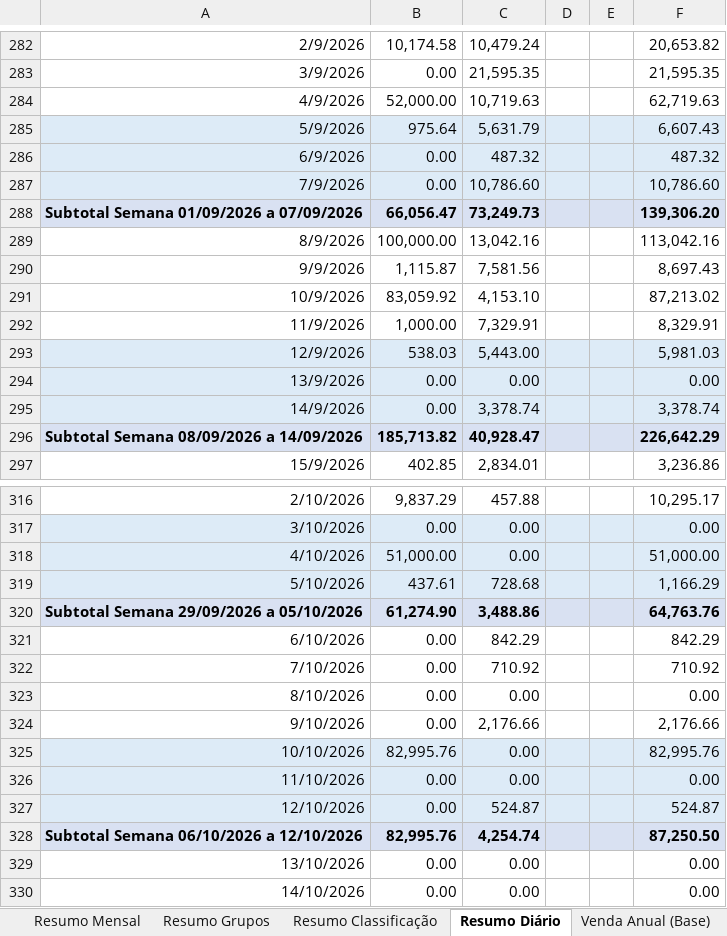
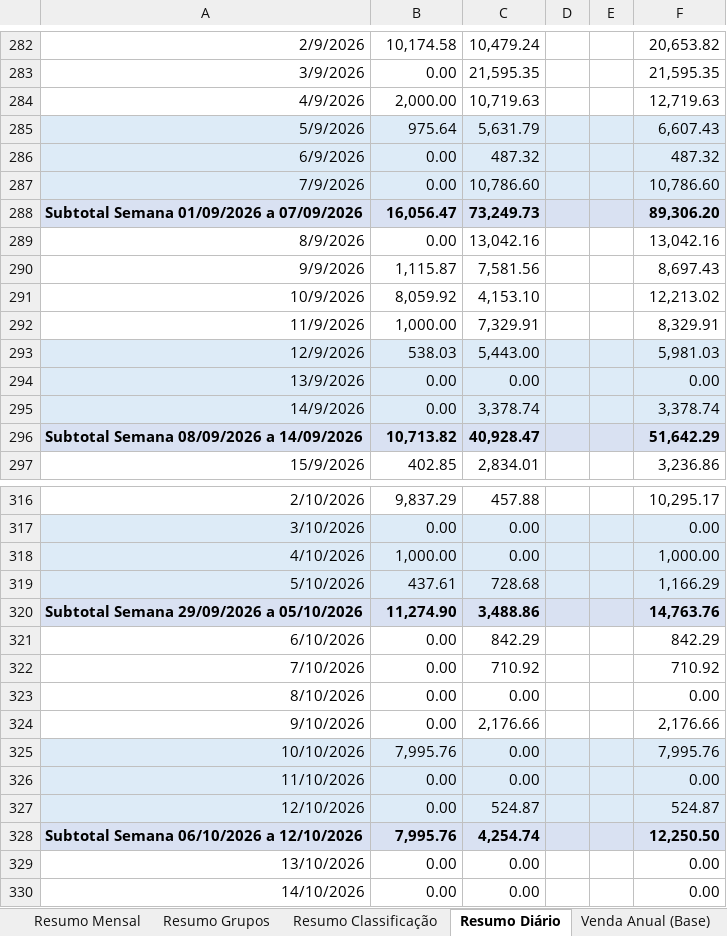
Before and after one commit to neilianesilva2408-collab/boletos---mercadinho, an Excel workbook: boletos mo4.xlsx, sheet Resumo Diário, drawn as a sheet; only a part is shown, gaps mark what is left out; values as stored, in another font and other column widths than the file's, no borders; the diff covers the shown part only; the diff names each change by its address in the sheet, - before the commit and + after, or states it on an @@ line.

```diff
--- a/boletos mo4.xlsx (sheet Resumo Diário)
+++ b/boletos mo4.xlsx (sheet Resumo Diário)
-B284: 52,000.00
+B284: 2,000.00
-F284: 62,719.63
+F284: 12,719.63
-B288: 66,056.47
+B288: 16,056.47
-F288: 139,306.20
+F288: 89,306.20
-B289: 100,000.00
+B289: 0.00
-F289: 113,042.16
+F289: 13,042.16
-B291: 83,059.92
+B291: 8,059.92
-F291: 87,213.02
+F291: 12,213.02
-B296: 185,713.82
+B296: 10,713.82
-F296: 226,642.29
+F296: 51,642.29
-B318: 51,000.00
+B318: 1,000.00
-F318: 51,000.00
+F318: 1,000.00
-B320: 61,274.90
+B320: 11,274.90
-F320: 64,763.76
+F320: 14,763.76
-B325: 82,995.76
+B325: 7,995.76
-F325: 82,995.76
+F325: 7,995.76
-B328: 82,995.76
+B328: 7,995.76
-F328: 87,250.50
+F328: 12,250.50
```
Also changed, not shown: 7 edited cells elsewhere in this sheet, sheet Resumo Classificação, sheet Resumo Mensal, sheet Resumo Grupos, sheet Report, formulas that keep their value, 1 other file.
